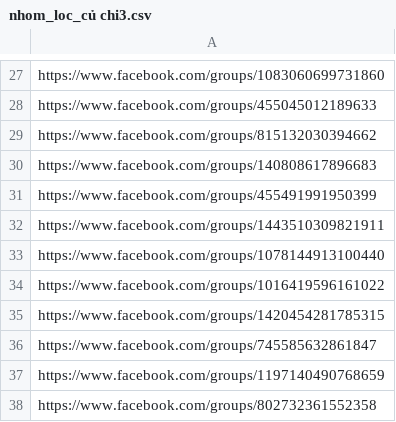
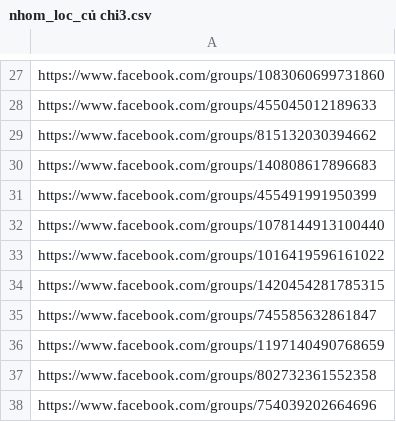
Before and after one commit to lelongc/tools, a CSV file: FACEBOOK-AUTO/nhom/nhom_loc_củ chi3.csv, drawn as a sheet; only a part is shown, gaps mark what is left out; the shorter side is filled out with more unchanged rows; the diff names each change by its address in the sheet, - before the commit and + after, or states it on an @@ line.

Commit message:
jjj

```diff
--- a/FACEBOOK-AUTO/nhom/nhom_loc_củ chi3.csv
+++ b/FACEBOOK-AUTO/nhom/nhom_loc_củ chi3.csv
-row 32: https://www.facebook.com/groups/1443510309821911
```
